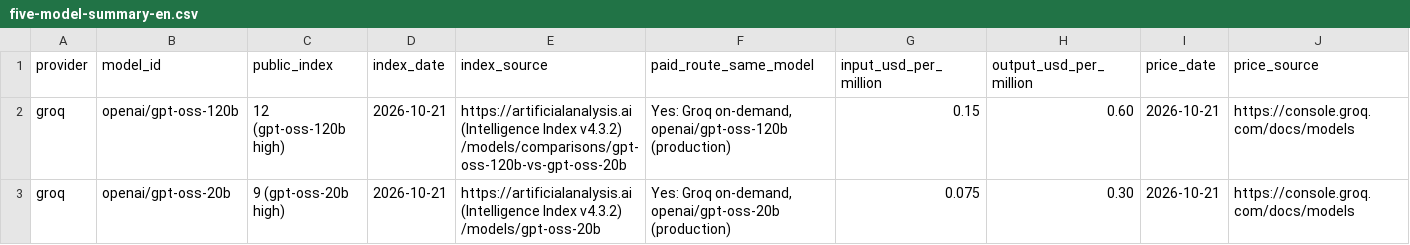
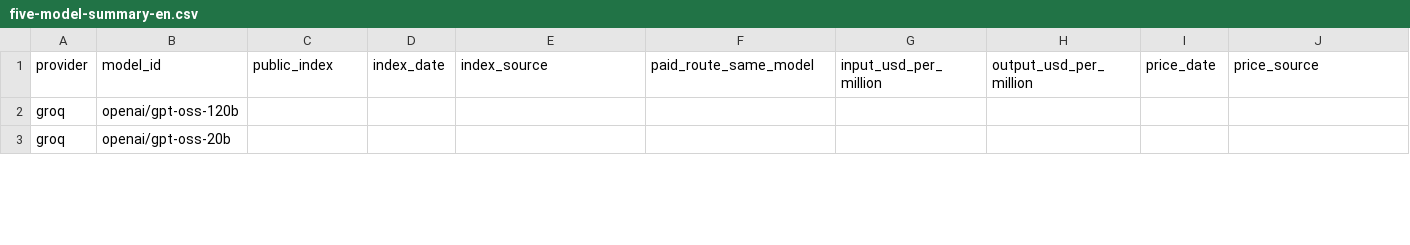
Before and after one commit to Blatahead/NextGenAI-DIA6-Grp1, a CSV file: five-model-summary-en.csv, drawn as a sheet; only a part is shown; the diff covers the shown part only; the diff names each change by its address in the sheet, - before the commit and + after, or states it on an @@ line.

```diff
--- a/five-model-summary-en.csv
+++ b/five-model-summary-en.csv
-C2 (public_index): 12 (gpt-oss-120b high)
+C2 (public_index): (empty)
-D2:D3 (index_date): 2026-10-21
+D2:D3 (index_date): (empty)
-E2 (index_source): https://artificialanalysis.ai (Intelligence Index v4.3.2) /models/comparisons/gpt-oss-120b-vs-gpt-oss-20b
+E2 (index_source): (empty)
-F2 (paid_route_same_model): Yes: Groq on-demand, openai/gpt-oss-120b (production)
+F2 (paid_route_same_model): (empty)
-G2 (input_usd_per_million): 0.15
+G2 (input_usd_per_million): (empty)
-H2 (output_usd_per_million): 0.60
+H2 (output_usd_per_million): (empty)
-I2:I3 (price_date): 2026-10-21
+I2:I3 (price_date): (empty)
-J2:J3 (price_source): https://console.groq.com/docs/models
+J2:J3 (price_source): (empty)
-C3 (public_index): 9 (gpt-oss-20b high)
+C3 (public_index): (empty)
-E3 (index_source): https://artificialanalysis.ai (Intelligence Index v4.3.2) /models/gpt-oss-20b
+E3 (index_source): (empty)
-F3 (paid_route_same_model): Yes: Groq on-demand, openai/gpt-oss-20b (production)
+F3 (paid_route_same_model): (empty)
-G3 (input_usd_per_million): 0.075
+G3 (input_usd_per_million): (empty)
-H3 (output_usd_per_million): 0.30
+H3 (output_usd_per_million): (empty)
```
Also changed, not shown: 44 edited cells elsewhere in this file.
